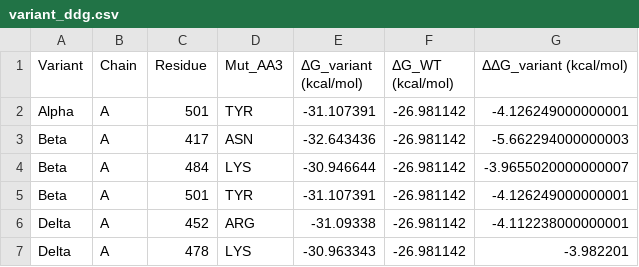
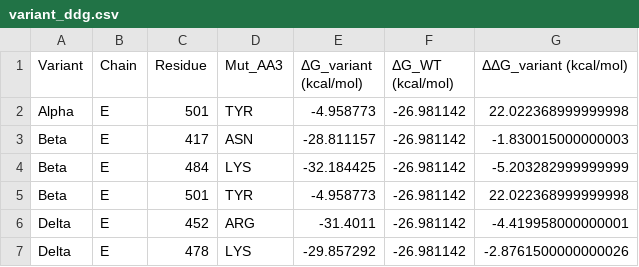
Before and after one commit to lauraloops/BIOPHYSICS, a CSV file: PROGRAMMING_PROJECT/results/variants/variant_ddg.csv, drawn as a sheet.

Commit message:
updated chains

```diff
--- a/PROGRAMMING_PROJECT/results/variants/variant_ddg.csv
+++ b/PROGRAMMING_PROJECT/results/variants/variant_ddg.csv
@@ -1,7 +1,7 @@
 Variant,Chain,Residue,Mut_AA3,ΔG_variant (kcal/mol),ΔG_WT (kcal/mol),ΔΔG_variant (kcal/mol)
-Alpha,A,501,TYR,-31.107391,-26.981142,-4.126249000000001
-Beta,A,417,ASN,-32.643436,-26.981142,-5.662294000000003
-Beta,A,484,LYS,-30.946644,-26.981142,-3.9655020000000007
-Beta,A,501,TYR,-31.107391,-26.981142,-4.126249000000001
-Delta,A,452,ARG,-31.09338,-26.981142,-4.112238000000001
-Delta,A,478,LYS,-30.963343,-26.981142,-3.982201
+Alpha,E,501,TYR,-4.958773,-26.981142,22.022368999999998
+Beta,E,417,ASN,-28.811157,-26.981142,-1.830015000000003
+Beta,E,484,LYS,-32.184425,-26.981142,-5.203282999999999
+Beta,E,501,TYR,-4.958773,-26.981142,22.022368999999998
+Delta,E,452,ARG,-31.4011,-26.981142,-4.419958000000001
+Delta,E,478,LYS,-29.857292,-26.981142,-2.8761500000000026
```
Also changed, not shown: 24 other files.
